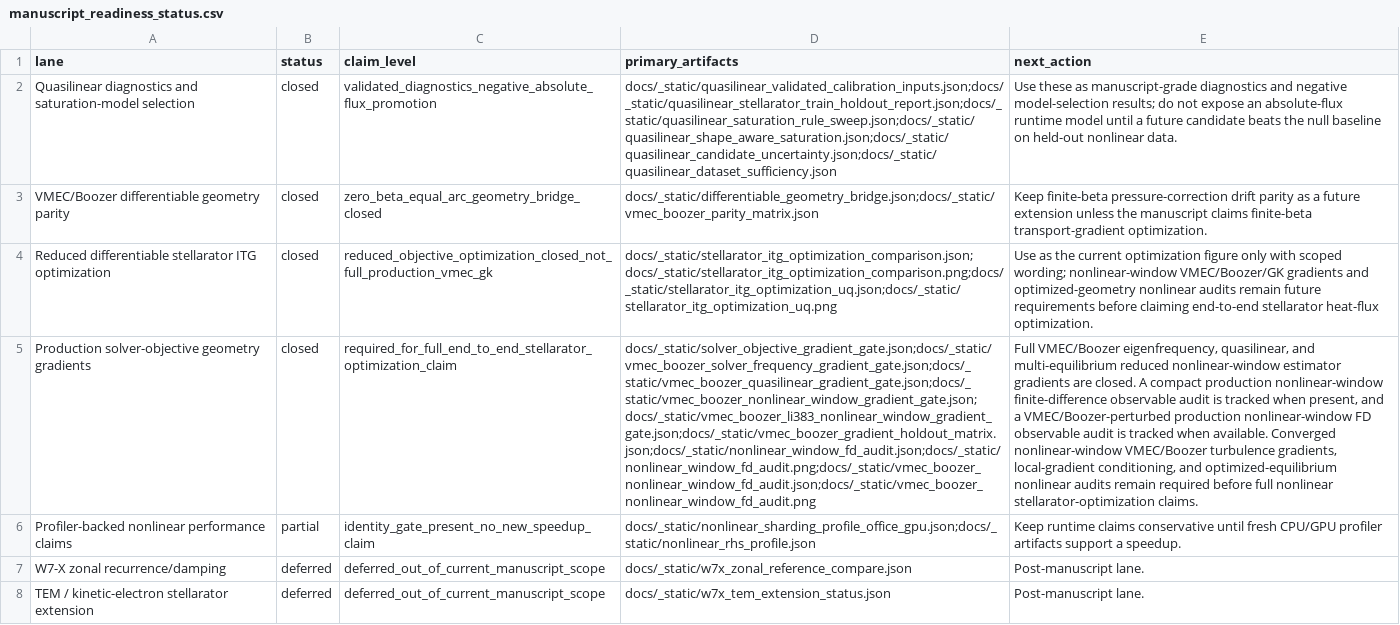
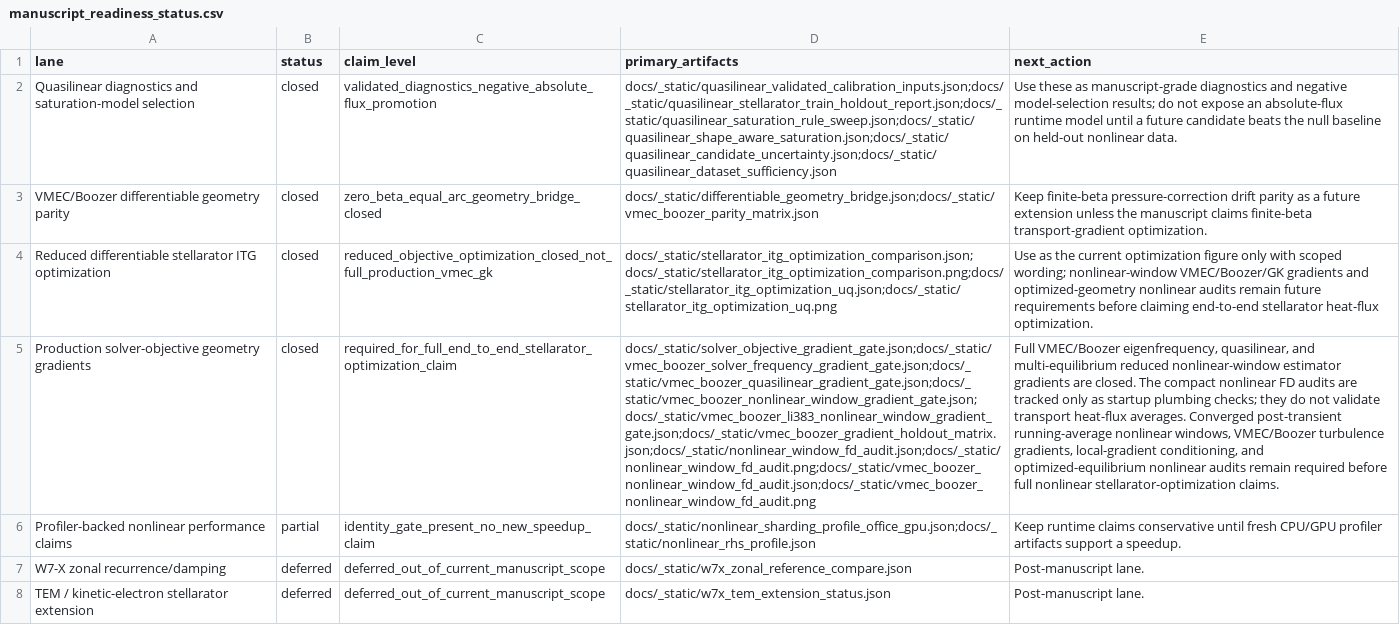
Before and after one commit to uwplasma/SPECTRAX-GK, a CSV file: docs/_static/manuscript_readiness_status.csv, drawn as a sheet; the diff names each change by its address in the sheet, - before the commit and + after, or states it on an @@ line.

Commit message:
Downgrade startup flux audits to plumbing checks

```diff
--- a/docs/_static/manuscript_readiness_status.csv
+++ b/docs/_static/manuscript_readiness_status.csv
-E5 (next_action): …are closed. A compact production nonlinear-window finite-difference observable audit is tracked when present, and a VMEC/Boozer-perturbed production nonlinear-window FD observable audit is tracked when available. Converged nonlinear-window VMEC/Boozer turbulence…
+E5 (next_action): …are closed. The compact nonlinear FD audits are tracked only as startup plumbing checks; they do not validate transport heat-flux averages. Converged post-transient running-average nonlinear windows, VMEC/Boozer turbulence…
```
Also changed, not shown: 21 other files.
